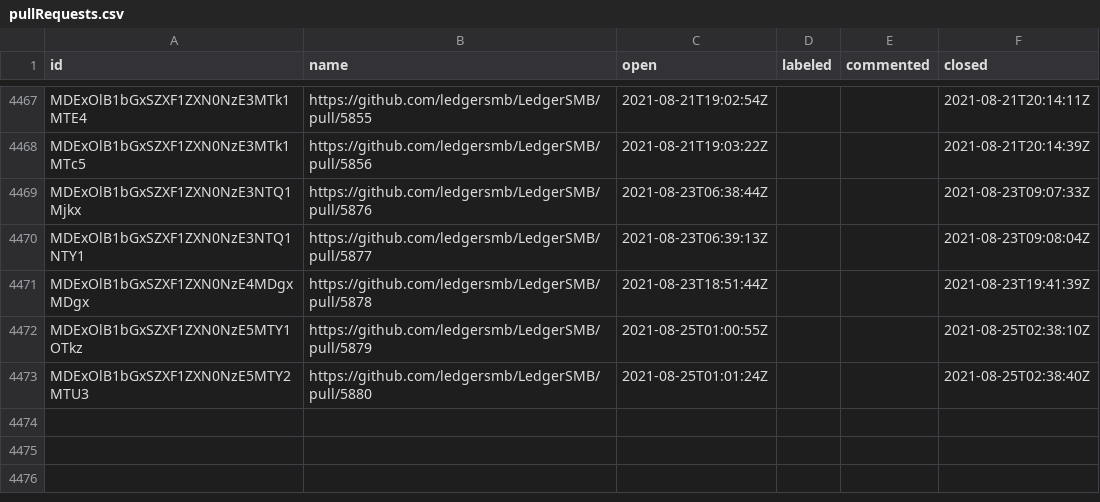
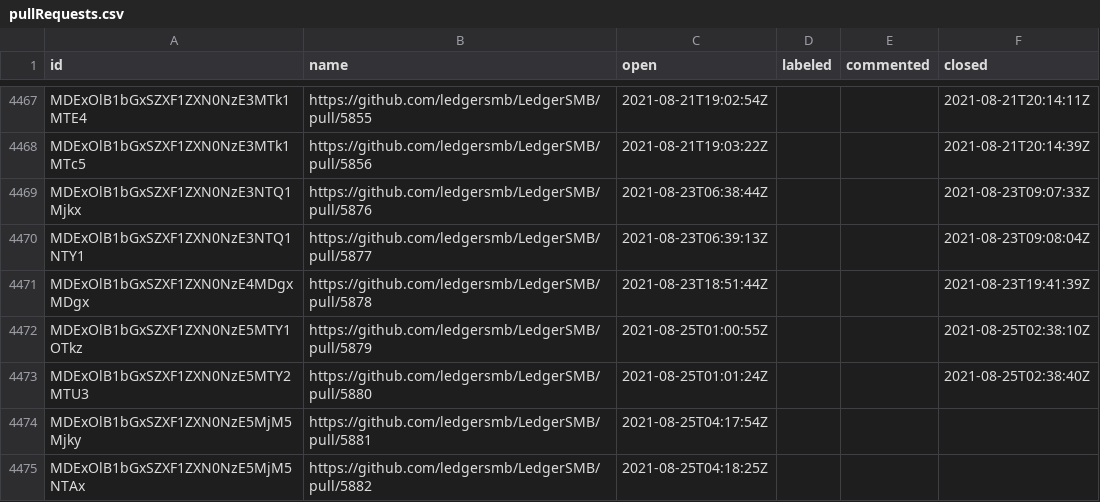
Before and after one commit to ledgersmb/ledgersmb-oselvar, a CSV file: data/ledgersmb/LedgerSMB/pullRequests.csv, drawn as a sheet; only a part is shown, gaps mark what is left out.

```diff
--- a/data/ledgersmb/LedgerSMB/pullRequests.csv
+++ b/data/ledgersmb/LedgerSMB/pullRequests.csv
@@ -4473 +4473,3 @@ MDExOlB1bGxSZXF1ZXN0NzE5MTY1OTkz,https://github.com/ledgersmb/LedgerSMB/pull/587
 MDExOlB1bGxSZXF1ZXN0NzE5MTY2MTU3,https://github.com/ledgersmb/LedgerSMB/pull/5880,2021-08-25T01:01:24Z,,,2021-08-25T02:38:40Z
+MDExOlB1bGxSZXF1ZXN0NzE5MjM5Mjky,https://github.com/ledgersmb/LedgerSMB/pull/5881,2021-08-25T04:17:54Z,,,
+MDExOlB1bGxSZXF1ZXN0NzE5MjM5NTAx,https://github.com/ledgersmb/LedgerSMB/pull/5882,2021-08-25T04:18:25Z,,,
```
